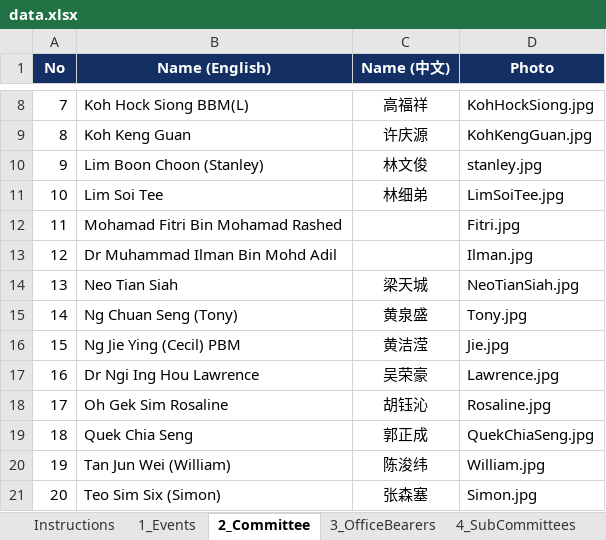
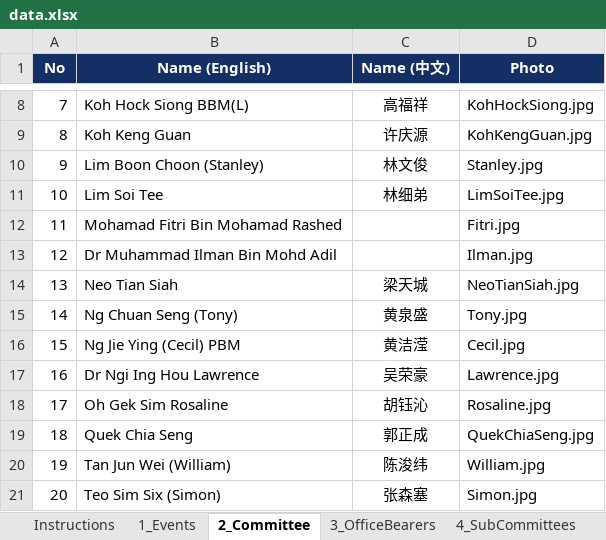
Before and after one commit to NamHongWelfareSS/Member-Handbook, an Excel workbook: data.xlsx, sheet 2_Committee, drawn as a sheet; only a part is shown, gaps mark what is left out; values as stored, in another font and other column widths than the file's, no borders; the diff names each change by its address in the sheet, - before the commit and + after, or states it on an @@ line.

Commit message:
commit

```diff
--- a/data.xlsx (sheet 2_Committee)
+++ b/data.xlsx (sheet 2_Committee)
-D10 (Photo): stanley.jpg
+D10 (Photo): Stanley.jpg
-D16 (Photo): Jie.jpg
+D16 (Photo): Cecil.jpg
```
Also changed, not shown: 1 other file.
